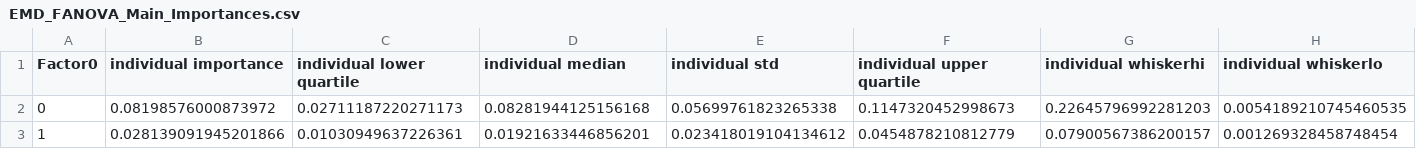
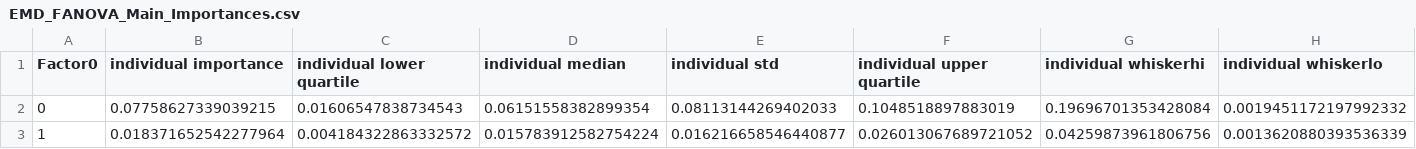
Before and after one commit to chathika/EvolutionaryModelDiscovery, a CSV file: examples/ArtificialAnasazi/EMD_FANOVA_Main_Importances.csv, drawn as a sheet; only a part is shown; the diff covers the shown part only; the diff names each change by its address in the sheet, - before the commit and + after, or states it on an @@ line.

Commit message:
Main Importances

```diff
--- a/examples/ArtificialAnasazi/EMD_FANOVA_Main_Importances.csv
+++ b/examples/ArtificialAnasazi/EMD_FANOVA_Main_Importances.csv
-B2 (individual importance): 0.08198576000873972
+B2 (individual importance): 0.07758627339039215
-C2 (individual lower quartile): 0.02711187220271173
+C2 (individual lower quartile): 0.01606547838734543
-D2 (individual median): 0.08281944125156168
+D2 (individual median): 0.06151558382899354
-E2 (individual std): 0.05699761823265338
+E2 (individual std): 0.08113144269402033
-F2 (individual upper quartile): 0.1147320452998673
+F2 (individual upper quartile): 0.1048518897883019
-G2 (individual whiskerhi): 0.22645796992281203
+G2 (individual whiskerhi): 0.19696701353428084
-H2 (individual whiskerlo): 0.0054189210745460535
+H2 (individual whiskerlo): 0.0019451172197992332
-B3 (individual importance): 0.028139091945201866
+B3 (individual importance): 0.018371652542277964
-C3 (individual lower quartile): 0.01030949637226361
+C3 (individual lower quartile): 0.004184322863332572
-D3 (individual median): 0.01921633446856201
+D3 (individual median): 0.015783912582754224
-E3 (individual std): 0.023418019104134612
+E3 (individual std): 0.016216658546440877
-F3 (individual upper quartile): 0.0454878210812779
+F3 (individual upper quartile): 0.026013067689721052
-G3 (individual whiskerhi): 0.07900567386200157
+G3 (individual whiskerhi): 0.04259873961806756
-H3 (individual whiskerlo): 0.001269328458748454
+H3 (individual whiskerlo): 0.0013620880393536339
```
Also changed, not shown: 168 edited cells elsewhere in this file.
